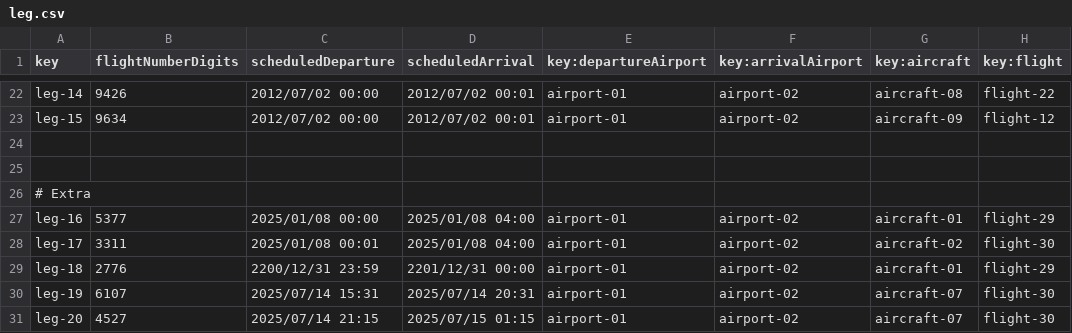
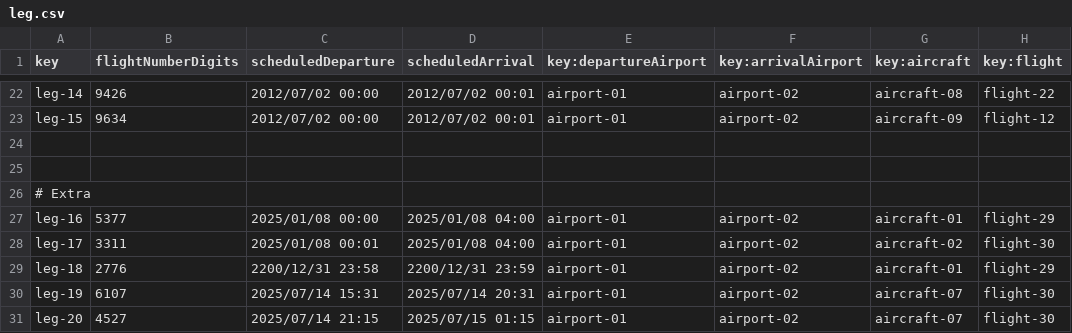
Before and after one commit to AlbertoValenzuelaMunoz1/DP2-C1.002, a CSV file: src/main/resources/WEB-INF/data/sample/leg.csv, drawn as a sheet; only a part is shown, gaps mark what is left out; the diff names each change by its address in the sheet, - before the commit and + after, or states it on an @@ line.

Commit message:
Arreglo csv legs

```diff
--- a/src/main/resources/WEB-INF/data/sample/leg.csv
+++ b/src/main/resources/WEB-INF/data/sample/leg.csv
-C29 (scheduledDeparture): 2200/12/31 23:59
+C29 (scheduledDeparture): 2200/12/31 23:58
-D29 (scheduledArrival): 2201/12/31 00:00
+D29 (scheduledArrival): 2200/12/31 23:59
```
